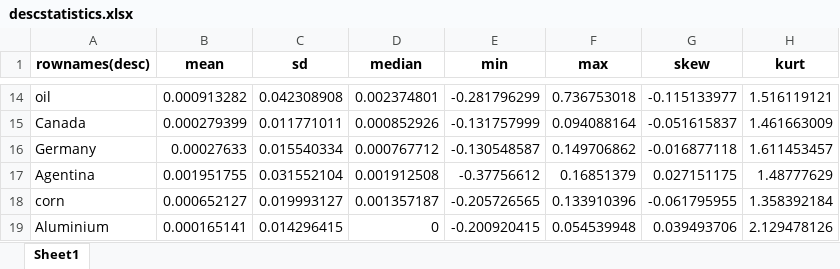
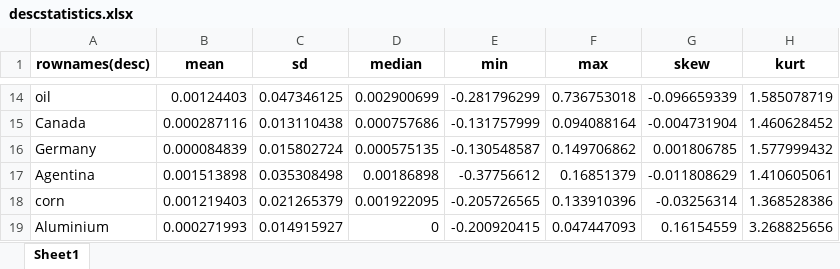
Before and after one commit to Foha2001/ukrainn-war, an Excel workbook: descstatistics.xlsx, sheet Sheet1, drawn as a sheet; only a part is shown, gaps mark what is left out; values as stored, in another font and other column widths than the file's, no borders; the diff covers the shown part only; the diff names each change by its address in the sheet, - before the commit and + after, or states it on an @@ line.

```diff
--- a/descstatistics.xlsx (sheet Sheet1)
+++ b/descstatistics.xlsx (sheet Sheet1)
-B14 (mean): 0.000913282
+B14 (mean): 0.00124403
-C14 (sd): 0.042308908
+C14 (sd): 0.047346125
-D14 (median): 0.002374801
+D14 (median): 0.002900699
-G14 (skew): -0.115133977
+G14 (skew): -0.096659339
-H14 (kurt): 1.516119121
+H14 (kurt): 1.585078719
-B15 (mean): 0.000279399
+B15 (mean): 0.000287116
-C15 (sd): 0.011771011
+C15 (sd): 0.013110438
-D15 (median): 0.000852926
+D15 (median): 0.000757686
-G15 (skew): -0.051615837
+G15 (skew): -0.004731904
-H15 (kurt): 1.461663009
+H15 (kurt): 1.460628452
-B16 (mean): 0.00027633
+B16 (mean): 0.000084839
-C16 (sd): 0.015540334
+C16 (sd): 0.015802724
-D16 (median): 0.000767712
+D16 (median): 0.000575135
-G16 (skew): -0.016877118
+G16 (skew): 0.001806785
-H16 (kurt): 1.611453457
+H16 (kurt): 1.577999432
-B17 (mean): 0.001951755
+B17 (mean): 0.001513898
-C17 (sd): 0.031552104
+C17 (sd): 0.035308498
-D17 (median): 0.001912508
+D17 (median): 0.00186898
-G17 (skew): 0.027151175
+G17 (skew): -0.011808629
-H17 (kurt): 1.48777629
+H17 (kurt): 1.410605061
-B18 (mean): 0.000652127
+B18 (mean): 0.001219403
-C18 (sd): 0.019993127
+C18 (sd): 0.021265379
-D18 (median): 0.001357187
+D18 (median): 0.001922095
-G18 (skew): -0.061795955
+G18 (skew): -0.03256314
-H18 (kurt): 1.358392184
+H18 (kurt): 1.368528386
-B19 (mean): 0.000165141
+B19 (mean): 0.000271993
-C19 (sd): 0.014296415
+C19 (sd): 0.014915927
-F19 (max): 0.054539948
+F19 (max): 0.047447093
-G19 (skew): 0.039493706
+G19 (skew): 0.16154559
-H19 (kurt): 2.129478126
+H19 (kurt): 3.268825656
```
Also changed, not shown: 3 added rows, 1 removed row and 94 edited cells elsewhere in this sheet, 15 other files.
